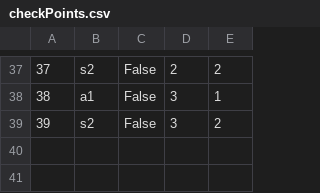
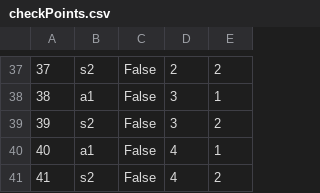
Before and after one commit to anjalovric/Tim1, a CSV file: InitialProject/Resources/Data/checkPoints.csv, drawn as a sheet; only a part is shown, gaps mark what is left out; the diff names each change by its address in the sheet, - before the commit and + after, or states it on an @@ line.

```diff
--- a/InitialProject/Resources/Data/checkPoints.csv
+++ b/InitialProject/Resources/Data/checkPoints.csv
+row 40: 40 | a1 | False | 4 | 1
+row 41: 41 | s2 | False | 4 | 2
```
Also changed, not shown: InitialProject/Resources/Data/guest2Notifications.csv, InitialProject/Resources/Data/ordinaryRequests.csv, 6 other files.
